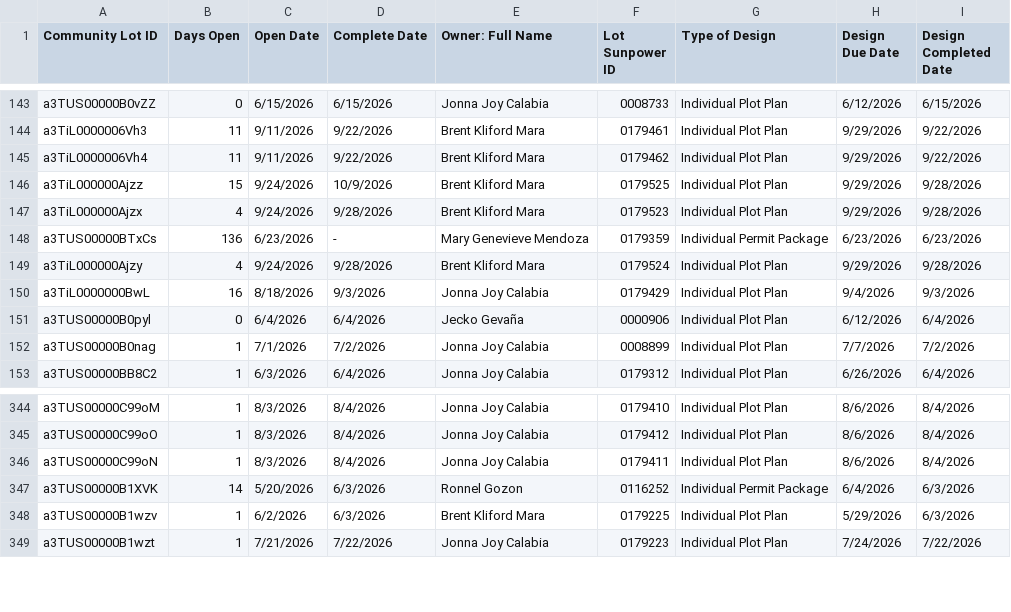
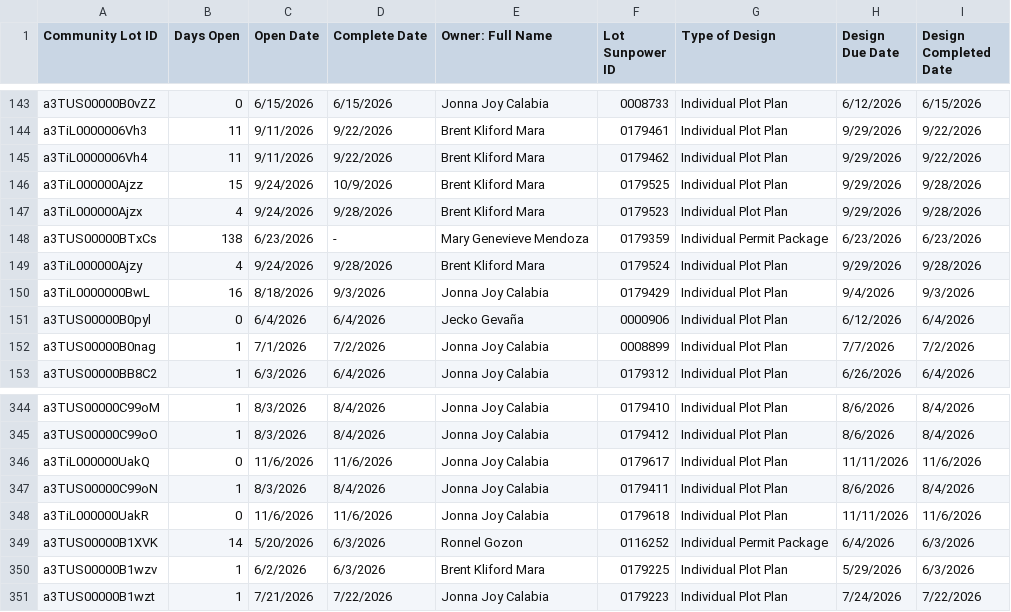
Before and after one commit to newhomes-ops/design-andon, a CSV file: Lot Design.csv, drawn as a sheet; only a part is shown, gaps mark what is left out.

Commit message:
Auto-sync SFDC reports 2026-11-08 16:02

```diff
--- a/Lot Design.csv
+++ b/Lot Design.csv
@@ -147,3 +147,3 @@ a3TiL000000Ajzz,15,9/24/2026,10/9/2026,Brent Kliford Mara,0179525,Individual Plo
 a3TiL000000Ajzx,4,9/24/2026,9/28/2026,Brent Kliford Mara,0179523,Individual Plot Plan,9/29/2026,9/28/2026
-a3TUS00000BTxCs,136,6/23/2026,-,Mary Genevieve Mendoza,0179359,Individual Permit Package,6/23/2026,6/23/2026
+a3TUS00000BTxCs,138,6/23/2026,-,Mary Genevieve Mendoza,0179359,Individual Permit Package,6/23/2026,6/23/2026
 a3TiL000000Ajzy,4,9/24/2026,9/28/2026,Brent Kliford Mara,0179524,Individual Plot Plan,9/29/2026,9/28/2026
@@ -345,3 +345,5 @@ a3TUS00000C99oM,1,8/3/2026,8/4/2026,Jonna Joy Calabia,0179410,Individual Plot Pl
 a3TUS00000C99oO,1,8/3/2026,8/4/2026,Jonna Joy Calabia,0179412,Individual Plot Plan,8/6/2026,8/4/2026
+a3TiL000000UakQ,0,11/6/2026,11/6/2026,Jonna Joy Calabia,0179617,Individual Plot Plan,11/11/2026,11/6/2026
 a3TUS00000C99oN,1,8/3/2026,8/4/2026,Jonna Joy Calabia,0179411,Individual Plot Plan,8/6/2026,8/4/2026
+a3TiL000000UakR,0,11/6/2026,11/6/2026,Jonna Joy Calabia,0179618,Individual Plot Plan,11/11/2026,11/6/2026
 a3TUS00000B1XVK,14,5/20/2026,6/3/2026,Ronnel Gozon,0116252,Individual Permit Package,6/4/2026,6/3/2026
```
